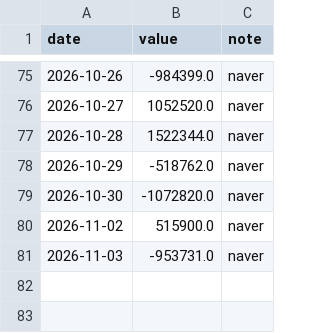
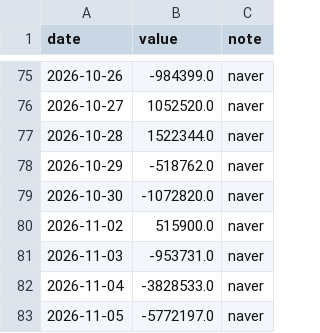
Before and after one commit to sjh991126/futureself-mvp, a CSV file: data/series/foreign_net_005930.csv, drawn as a sheet; only a part is shown, gaps mark what is left out.

```diff
--- a/data/series/foreign_net_005930.csv
+++ b/data/series/foreign_net_005930.csv
@@ -81 +81,3 @@ date,value,note
 2026-11-03,-953731.0,naver
+2026-11-04,-3828533.0,naver
+2026-11-05,-5772197.0,naver
```
Also changed, not shown: data/series/foreign_net_000660.csv, data/series/foreign_net_value_000660.csv, 16 other files.
